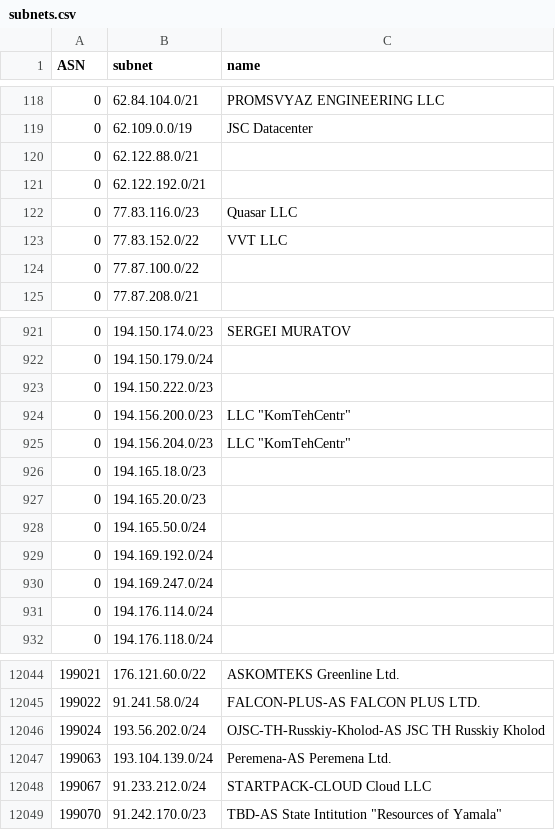
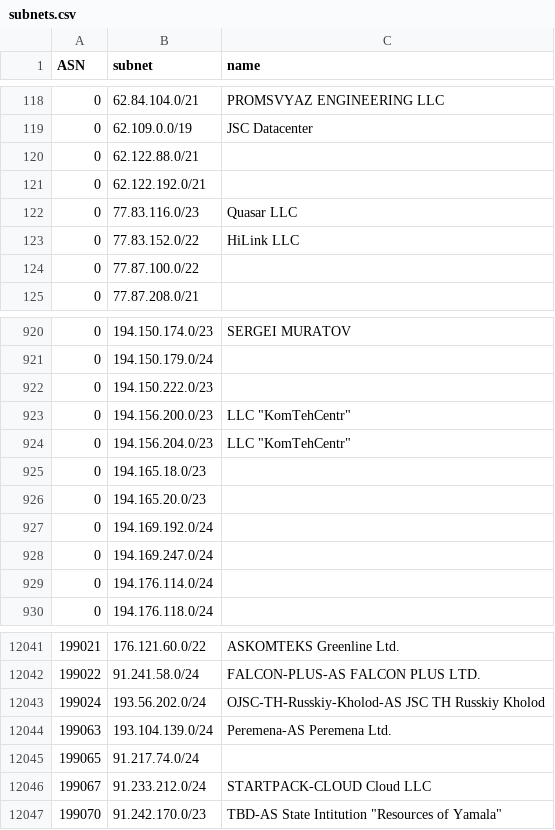
Before and after one commit to esergion/subnets-fetcher, a CSV file: countries/ru/subnets.csv, drawn as a sheet; only a part is shown, gaps mark what is left out; the diff covers the shown part only.

```diff
--- a/countries/ru/subnets.csv
+++ b/countries/ru/subnets.csv
@@ -122,3 +122,3 @@ ASN,subnet,name
 0,77.83.116.0/23,Quasar LLC
-0,77.83.152.0/22,VVT LLC
+0,77.83.152.0/22,HiLink LLC
 0,77.87.100.0/22,
@@ -927,3 +926,2 @@ ASN,subnet,name
 0,194.165.20.0/23,
-0,194.165.50.0/24,
 0,194.169.192.0/24,
@@ -12047,2 +12044,3 @@ ASN,subnet,name
 199063,193.104.139.0/24,Peremena-AS Peremena Ltd.
+199065,91.217.74.0/24,
 199067,91.233.212.0/24,STARTPACK-CLOUD Cloud LLC
```
Also changed, not shown: 2 added rows and 3 removed rows elsewhere in this file, 1 other file.
